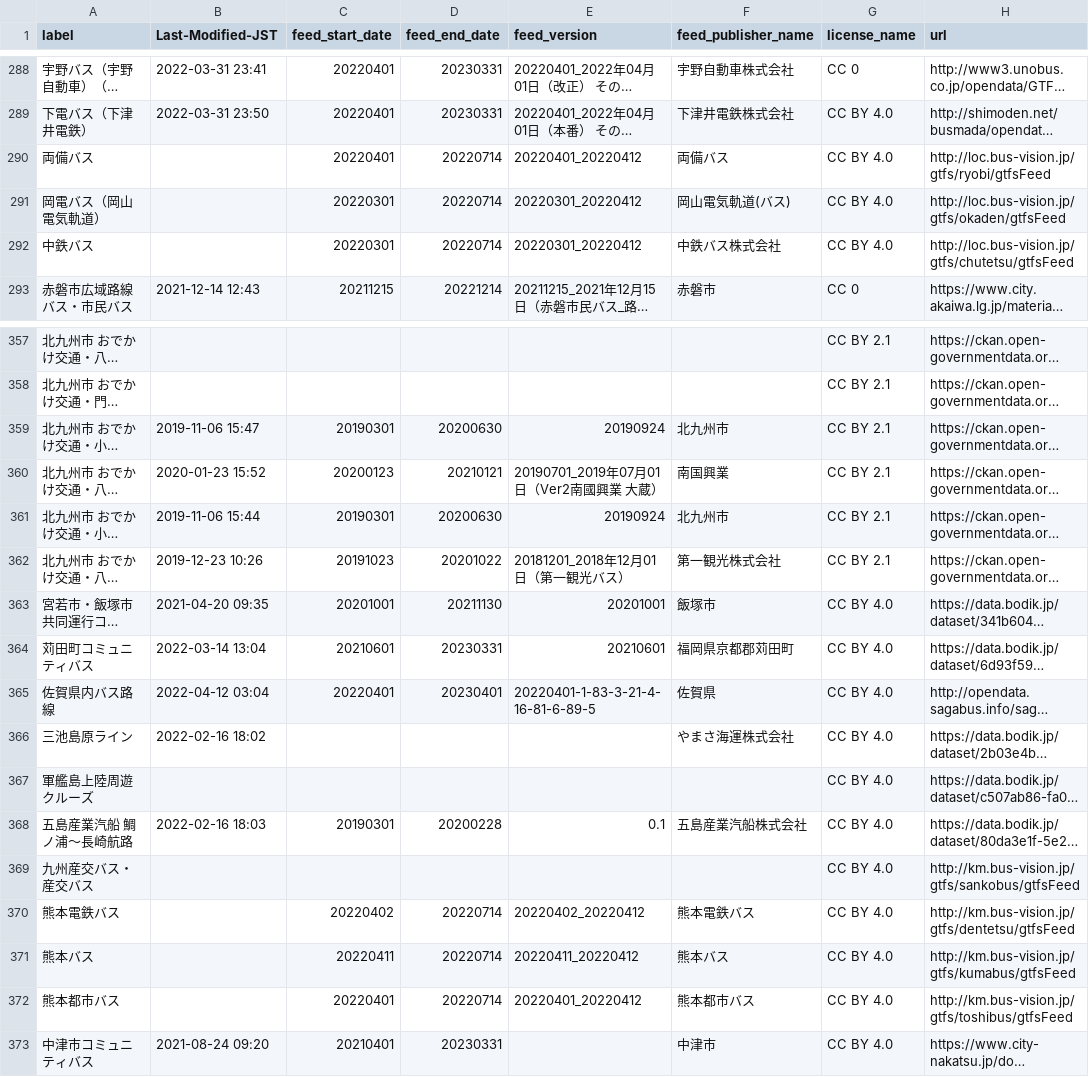
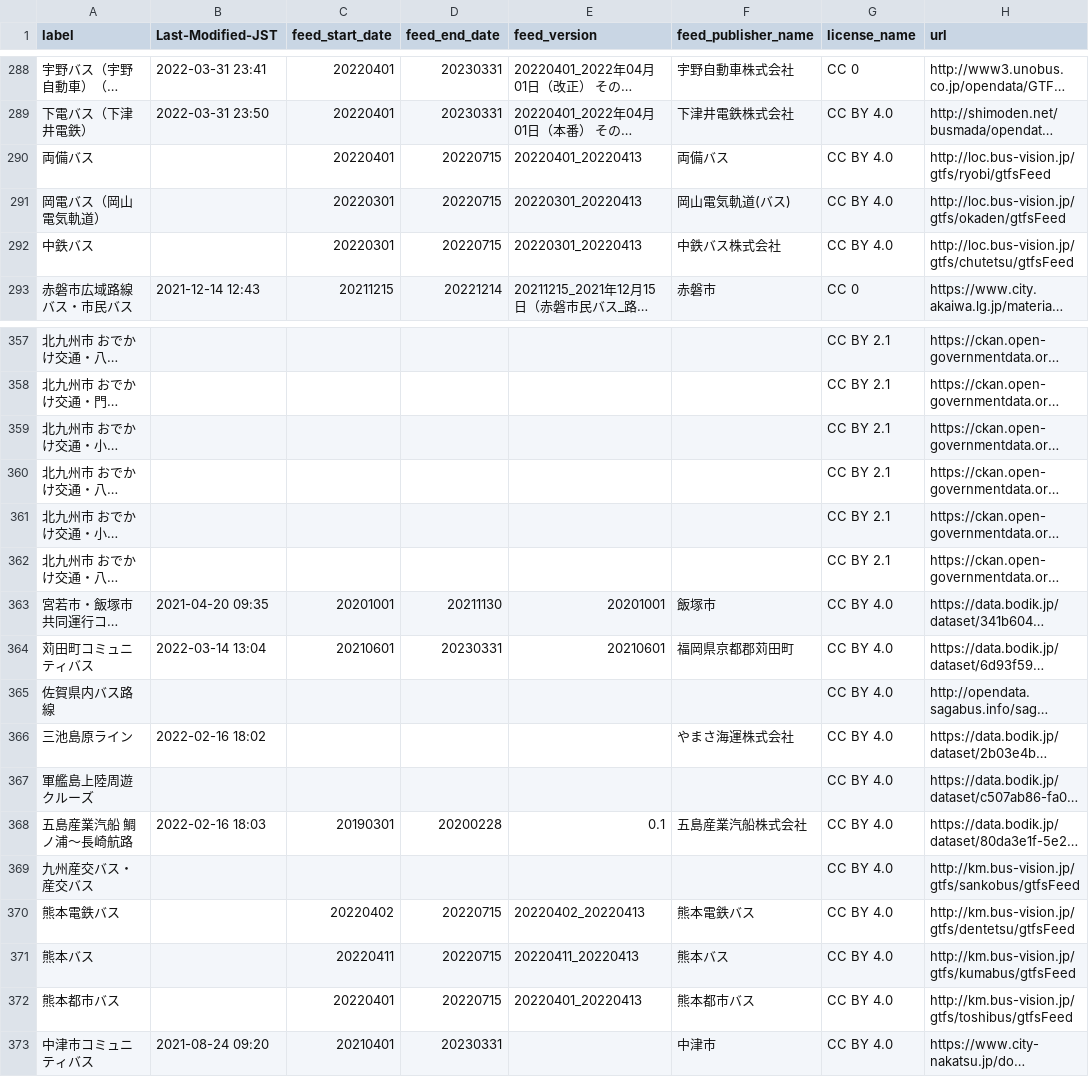
Before and after one commit to tshimada291/gtfs-jp-list-datecheck, a CSV file: GTFS_fixedURL_LastModified.csv, drawn as a sheet; only a part is shown, gaps mark what is left out; long unchanged cells end in …; the diff covers the shown part only; the diff names each change by its address in the sheet, - before the commit and + after, or states it on an @@ line.

Commit message:
Update csv file

```diff
--- a/GTFS_fixedURL_LastModified.csv
+++ b/GTFS_fixedURL_LastModified.csv
-D290:D292 (feed_end_date): 20220714
+D290:D292 (feed_end_date): 20220715
-E290 (feed_version): 20220401_20220412
+E290 (feed_version): 20220401_20220413
-E291:E292 (feed_version): 20220301_20220412
+E291:E292 (feed_version): 20220301_20220413
-B359 (Last-Modified-JST): 2019-11-06 15:47
+B359 (Last-Modified-JST): (empty)
-C359 (feed_start_date): 20190301
+C359 (feed_start_date): (empty)
-D359 (feed_end_date): 20200630
+D359 (feed_end_date): (empty)
-E359 (feed_version): 20190924
+E359 (feed_version): (empty)
-F359 (feed_publisher_name): 北九州市
+F359 (feed_publisher_name): (empty)
-B360 (Last-Modified-JST): 2020-01-23 15:52
+B360 (Last-Modified-JST): (empty)
-C360 (feed_start_date): 20200123
+C360 (feed_start_date): (empty)
-D360 (feed_end_date): 20210121
+D360 (feed_end_date): (empty)
-E360 (feed_version): 20190701_2019年07月01日（Ver2南國興業 大蔵）
+E360 (feed_version): (empty)
-F360 (feed_publisher_name): 南国興業
+F360 (feed_publisher_name): (empty)
-B361 (Last-Modified-JST): 2019-11-06 15:44
+B361 (Last-Modified-JST): (empty)
-C361 (feed_start_date): 20190301
+C361 (feed_start_date): (empty)
-D361 (feed_end_date): 20200630
+D361 (feed_end_date): (empty)
-E361 (feed_version): 20190924
+E361 (feed_version): (empty)
-F361 (feed_publisher_name): 北九州市
+F361 (feed_publisher_name): (empty)
-B362 (Last-Modified-JST): 2019-12-23 10:26
+B362 (Last-Modified-JST): (empty)
-C362 (feed_start_date): 20191023
+C362 (feed_start_date): (empty)
-D362 (feed_end_date): 20201022
+D362 (feed_end_date): (empty)
-E362 (feed_version): 20181201_2018年12月01日（第一観光バス）
+E362 (feed_version): (empty)
-F362 (feed_publisher_name): 第一観光株式会社
+F362 (feed_publisher_name): (empty)
-B365 (Last-Modified-JST): 2022-04-12 03:04
+B365 (Last-Modified-JST): (empty)
-C365 (feed_start_date): 20220401
+C365 (feed_start_date): (empty)
-D365 (feed_end_date): 20230401
+D365 (feed_end_date): (empty)
-E365 (feed_version): 20220401-1-83-3-21-4-16-81-6-89-5
+E365 (feed_version): (empty)
-F365 (feed_publisher_name): 佐賀県
+F365 (feed_publisher_name): (empty)
-D370:D372 (feed_end_date): 20220714
+D370:D372 (feed_end_date): 20220715
-E370 (feed_version): 20220402_20220412
+E370 (feed_version): 20220402_20220413
-E371 (feed_version): 20220411_20220412
+E371 (feed_version): 20220411_20220413
-E372 (feed_version): 20220401_20220412
+E372 (feed_version): 20220401_20220413
```
Also changed, not shown: 15 edited cells elsewhere in this file.
